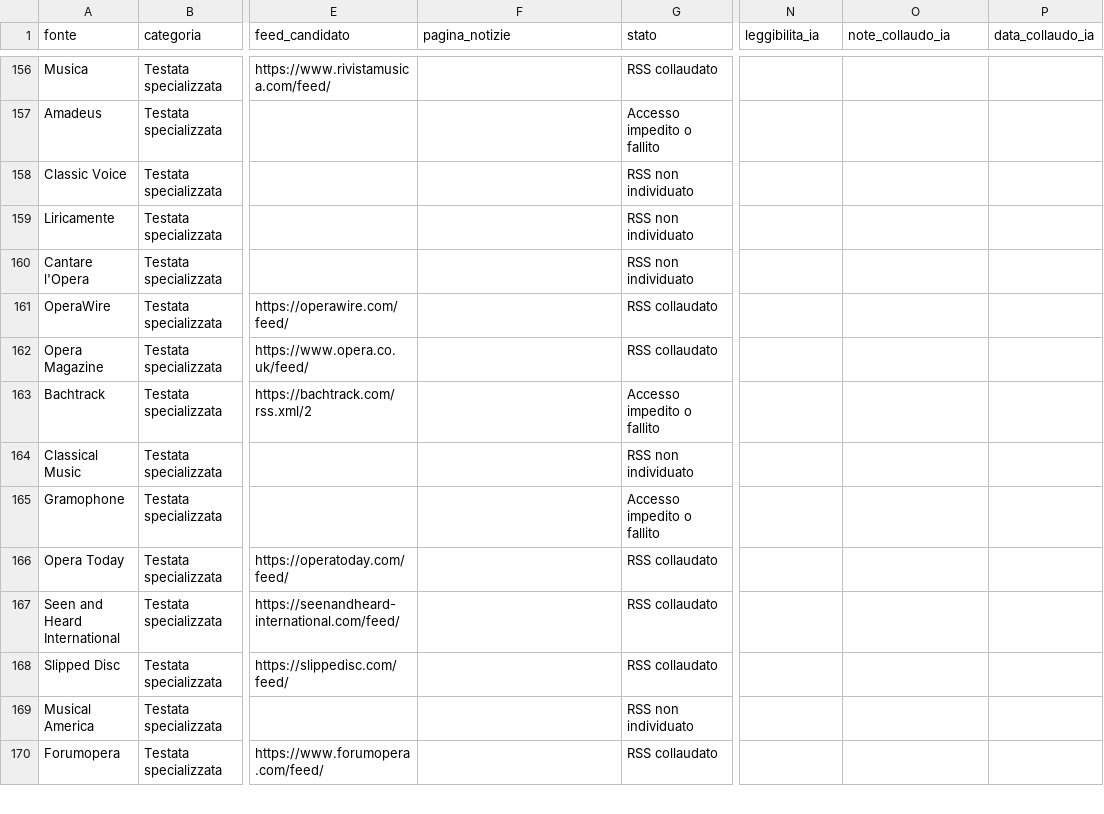
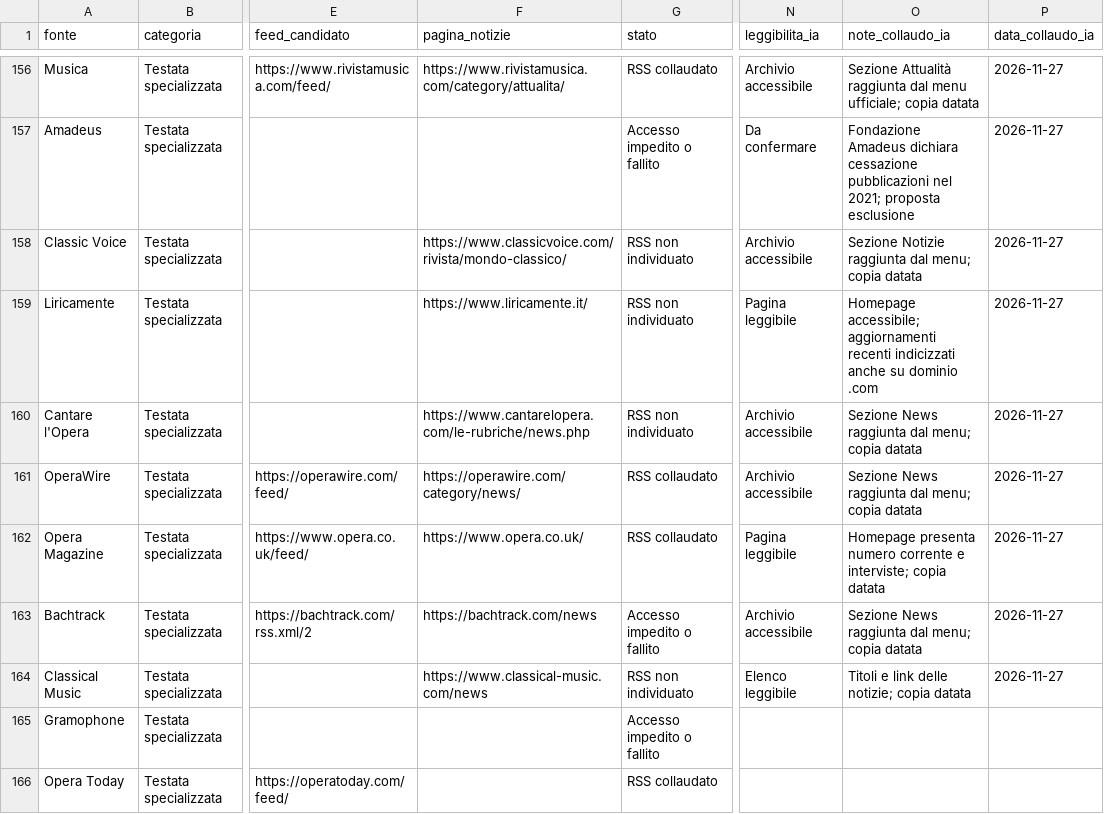
Before and after one commit to Mehehe86/Opera-Plus-Monitoraggio, a CSV file: fonti.csv, drawn as a sheet; only a part is shown, gaps mark what is left out; the shorter side is filled out with more unchanged rows; the diff covers the shown part only; the diff names each change by its address in the sheet, - before the commit and + after, or states it on an @@ line.

```diff
--- a/fonti.csv
+++ b/fonti.csv
-F156 (pagina_notizie): (empty)
+F156 (pagina_notizie): https://www.rivistamusica.com/category/attualita/
-N156 (leggibilita_ia): (empty)
+N156 (leggibilita_ia): Archivio accessibile
-O156 (note_collaudo_ia): (empty)
+O156 (note_collaudo_ia): Sezione Attualità raggiunta dal menu ufficiale; copia datata
-P156:P164 (data_collaudo_ia): (empty)
+P156:P164 (data_collaudo_ia): 2026-11-27
-N157 (leggibilita_ia): (empty)
+N157 (leggibilita_ia): Da confermare
-O157 (note_collaudo_ia): (empty)
+O157 (note_collaudo_ia): Fondazione Amadeus dichiara cessazione pubblicazioni nel 2021; proposta esclusione
-F158 (pagina_notizie): (empty)
+F158 (pagina_notizie): https://www.classicvoice.com/rivista/mondo-classico/
-N158 (leggibilita_ia): (empty)
+N158 (leggibilita_ia): Archivio accessibile
-O158 (note_collaudo_ia): (empty)
+O158 (note_collaudo_ia): Sezione Notizie raggiunta dal menu; copia datata
-F159 (pagina_notizie): (empty)
+F159 (pagina_notizie): https://www.liricamente.it/
-N159 (leggibilita_ia): (empty)
+N159 (leggibilita_ia): Pagina leggibile
-O159 (note_collaudo_ia): (empty)
+O159 (note_collaudo_ia): Homepage accessibile; aggiornamenti recenti indicizzati anche su dominio .com
-F160 (pagina_notizie): (empty)
+F160 (pagina_notizie): https://www.cantarelopera.com/le-rubriche/news.php
-N160:N161 (leggibilita_ia): (empty)
+N160:N161 (leggibilita_ia): Archivio accessibile
-O160:O161 (note_collaudo_ia): (empty)
+O160:O161 (note_collaudo_ia): Sezione News raggiunta dal menu; copia datata
-F161 (pagina_notizie): (empty)
+F161 (pagina_notizie): https://operawire.com/category/news/
-F162 (pagina_notizie): (empty)
+F162 (pagina_notizie): https://www.opera.co.uk/
-N162 (leggibilita_ia): (empty)
+N162 (leggibilita_ia): Pagina leggibile
-O162 (note_collaudo_ia): (empty)
+O162 (note_collaudo_ia): Homepage presenta numero corrente e interviste; copia datata
-F163 (pagina_notizie): (empty)
+F163 (pagina_notizie): https://bachtrack.com/news
-N163 (leggibilita_ia): (empty)
+N163 (leggibilita_ia): Archivio accessibile
-O163 (note_collaudo_ia): (empty)
+O163 (note_collaudo_ia): Sezione News raggiunta dal menu; copia datata
-F164 (pagina_notizie): (empty)
+F164 (pagina_notizie): https://www.classical-music.com/news
-N164 (leggibilita_ia): (empty)
+N164 (leggibilita_ia): Elenco leggibile
-O164 (note_collaudo_ia): (empty)
+O164 (note_collaudo_ia): Titoli e link delle notizie; copia datata
```
Also changed, not shown: 44 edited cells elsewhere in this file.
